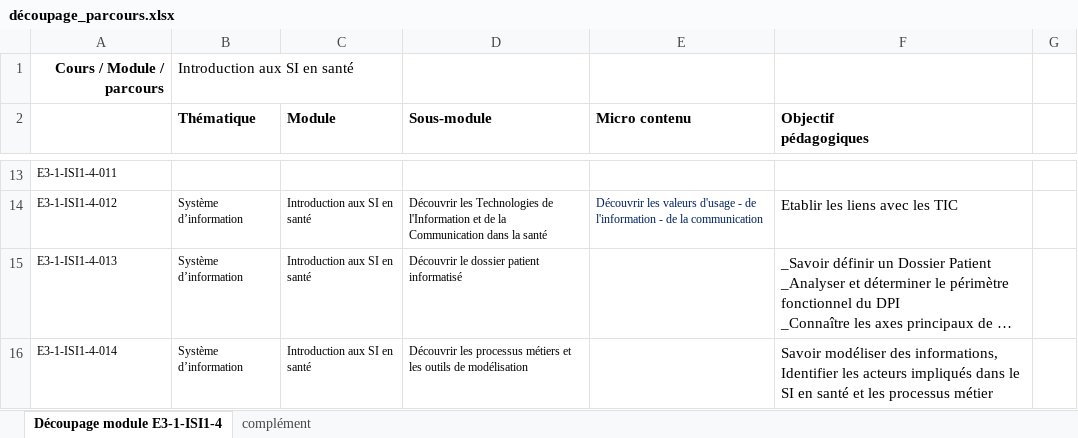
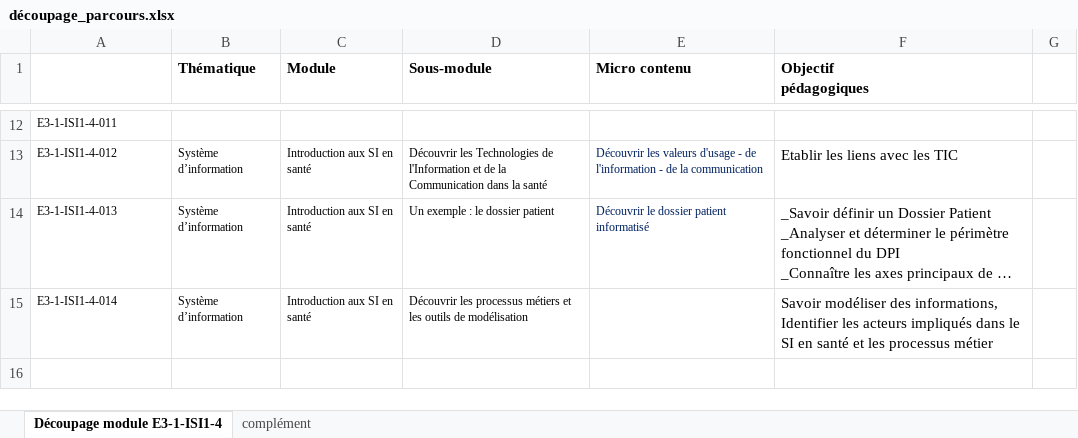
Before and after one commit to Mouhamed-13/projet-FENS, an Excel workbook: thématique SI/@parcours/découpage_parcours.xlsx, sheet Découpage module E3-1-ISI1-4, drawn as a sheet; only a part is shown, gaps mark what is left out; long unchanged cells end in …; values as stored, in another font and other column widths than the file's, no borders; removed rows and columns are numbered as before the commit, all else as after; the diff names each change by its address in the sheet, - before the commit and + after, or states it on an @@ line.

```diff
--- a/thématique SI/@parcours/découpage_parcours.xlsx (sheet Découpage module E3-1-ISI1-4)
+++ b/thématique SI/@parcours/découpage_parcours.xlsx (sheet Découpage module E3-1-ISI1-4)
-row 1: Cours / Module / parcours | Introduction aux SI en santé
-D14 (Sous-module): Découvrir le dossier patient informatisé
+D14 (Sous-module): Un exemple : le dossier patient
-E14 (Micro contenu): (empty)
+E14 (Micro contenu): Découvrir le dossier patient informatisé
```
Also changed, not shown: 1 other file.
